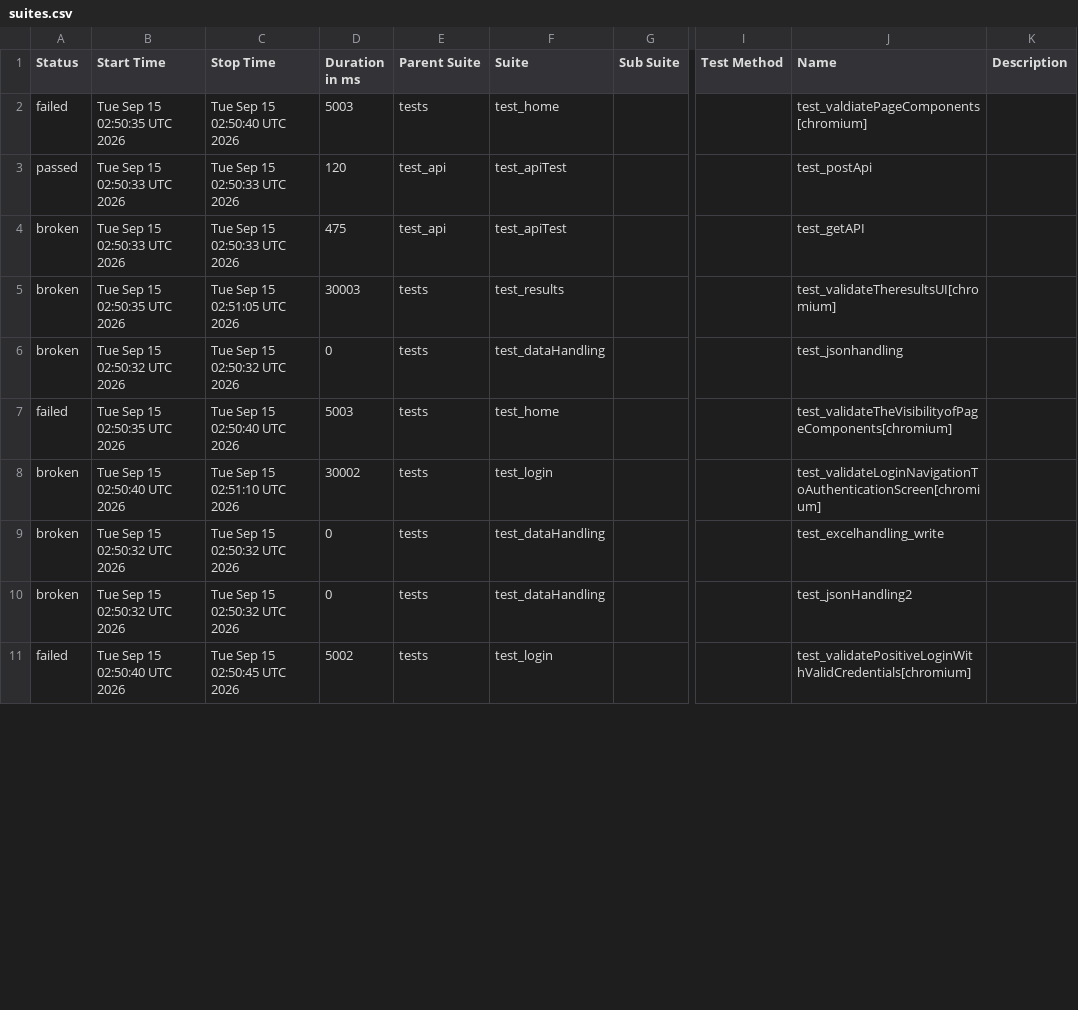
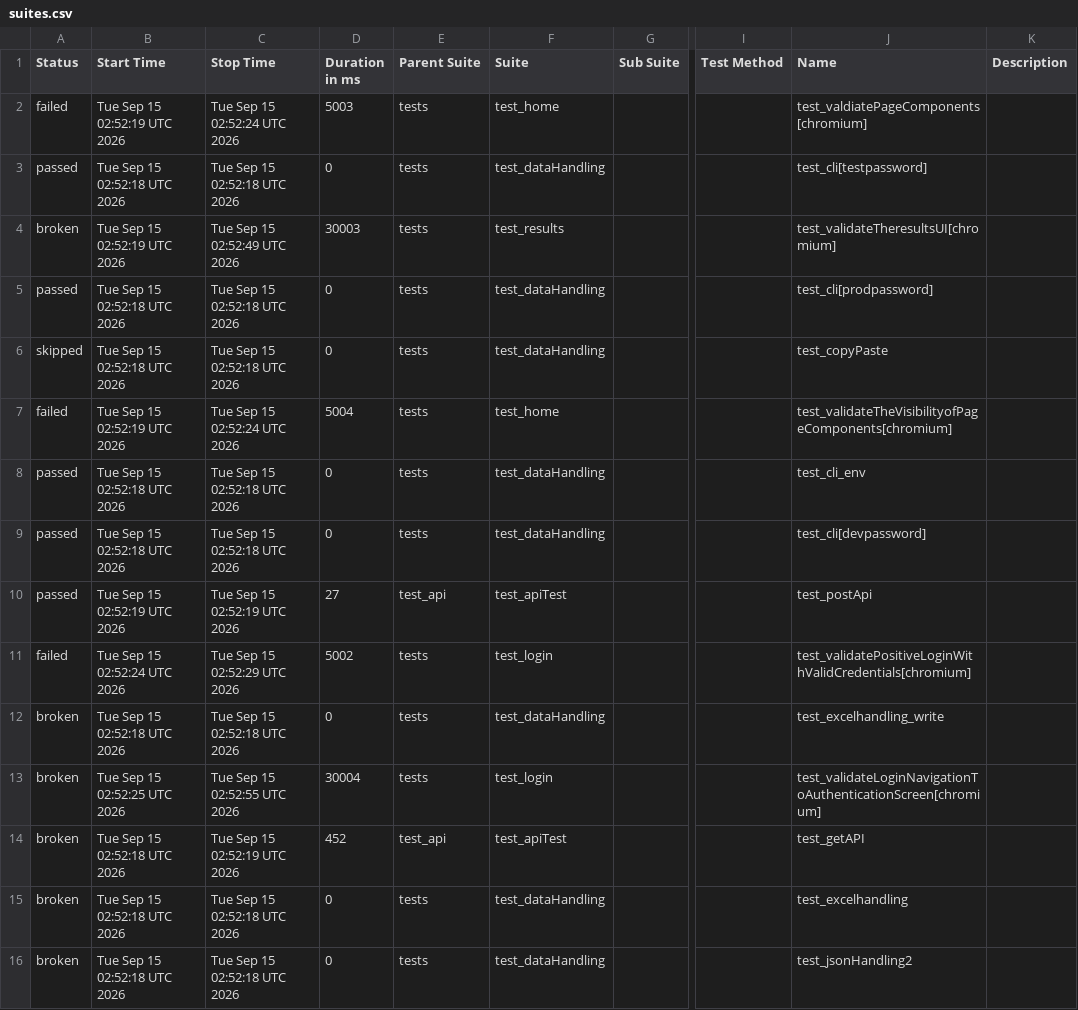
Before and after one commit to Nikitha22735/playwrightPython_POM_28July, a CSV file: data/suites.csv, drawn as a sheet; only a part is shown, gaps mark what is left out; removed rows and columns are numbered as before the commit, all else as after; rows hold the shown columns only; the diff covers the shown part only; the diff names each change by its address in the sheet, - before the commit and + after, or states it on an @@ line.

```diff
--- a/data/suites.csv
+++ b/data/suites.csv
-B2 (Start Time): Tue Sep 15 02:50:35 UTC 2026
+B2 (Start Time): Tue Sep 15 02:52:19 UTC 2026
-C2 (Stop Time): Tue Sep 15 02:50:40 UTC 2026
+C2 (Stop Time): Tue Sep 15 02:52:24 UTC 2026
-B3 (Start Time): Tue Sep 15 02:50:33 UTC 2026
+B3 (Start Time): Tue Sep 15 02:52:18 UTC 2026
-C3 (Stop Time): Tue Sep 15 02:50:33 UTC 2026
+C3 (Stop Time): Tue Sep 15 02:52:18 UTC 2026
-D3 (Duration in ms): 120
+D3 (Duration in ms): 0
-E3 (Parent Suite): test_api
+E3 (Parent Suite): tests
-F3 (Suite): test_apiTest
+F3 (Suite): test_dataHandling
-J3 (Name): test_postApi
+J3 (Name): test_cli[testpassword]
-row 4: broken | Tue Sep 15 02:50:33 UTC 2026 | Tue Sep 15 02:50:33 UTC 2026 | 475 | test_api | test_apiTest |  |  | test_getAPI
-B4 (Start Time): Tue Sep 15 02:50:35 UTC 2026
+B4 (Start Time): Tue Sep 15 02:52:19 UTC 2026
-C4 (Stop Time): Tue Sep 15 02:51:05 UTC 2026
+C4 (Stop Time): Tue Sep 15 02:52:49 UTC 2026
+row 5: passed | Tue Sep 15 02:52:18 UTC 2026 | Tue Sep 15 02:52:18 UTC 2026 | 0 | tests | test_dataHandling |  |  | test_cli[prodpassword]
-A6 (Status): broken
+A6 (Status): skipped
-B6 (Start Time): Tue Sep 15 02:50:32 UTC 2026
+B6 (Start Time): Tue Sep 15 02:52:18 UTC 2026
-C6 (Stop Time): Tue Sep 15 02:50:32 UTC 2026
+C6 (Stop Time): Tue Sep 15 02:52:18 UTC 2026
-J6 (Name): test_jsonhandling
+J6 (Name): test_copyPaste
-B7 (Start Time): Tue Sep 15 02:50:35 UTC 2026
+B7 (Start Time): Tue Sep 15 02:52:19 UTC 2026
-C7 (Stop Time): Tue Sep 15 02:50:40 UTC 2026
+C7 (Stop Time): Tue Sep 15 02:52:24 UTC 2026
-D7 (Duration in ms): 5003
+D7 (Duration in ms): 5004
+row 8: passed | Tue Sep 15 02:52:18 UTC 2026 | Tue Sep 15 02:52:18 UTC 2026 | 0 | tests | test_dataHandling |  |  | test_cli_env
+row 9: passed | Tue Sep 15 02:52:18 UTC 2026 | Tue Sep 15 02:52:18 UTC 2026 | 0 | tests | test_dataHandling |  |  | test_cli[devpassword]
+row 10: passed | Tue Sep 15 02:52:19 UTC 2026 | Tue Sep 15 02:52:19 UTC 2026 | 27 | test_api | test_apiTest |  |  | test_postApi
+row 11: failed | Tue Sep 15 02:52:24 UTC 2026 | Tue Sep 15 02:52:29 UTC 2026 | 5002 | tests | test_login |  |  | test_validatePositiveLoginWithValidCredentials[chromium]
+row 12: broken | Tue Sep 15 02:52:18 UTC 2026 | Tue Sep 15 02:52:18 UTC 2026 | 0 | tests | test_dataHandling |  |  | test_excelhandling_write
-B13 (Start Time): Tue Sep 15 02:50:40 UTC 2026
+B13 (Start Time): Tue Sep 15 02:52:25 UTC 2026
-C13 (Stop Time): Tue Sep 15 02:51:10 UTC 2026
+C13 (Stop Time): Tue Sep 15 02:52:55 UTC 2026
-D13 (Duration in ms): 30002
+D13 (Duration in ms): 30004
+row 14: broken | Tue Sep 15 02:52:18 UTC 2026 | Tue Sep 15 02:52:19 UTC 2026 | 452 | test_api | test_apiTest |  |  | test_getAPI
-B15:B16 (Start Time): Tue Sep 15 02:50:32 UTC 2026
+B15:B16 (Start Time): Tue Sep 15 02:52:18 UTC 2026
-C15:C16 (Stop Time): Tue Sep 15 02:50:32 UTC 2026
+C15:C16 (Stop Time): Tue Sep 15 02:52:18 UTC 2026
-J15 (Name): test_excelhandling_write
+J15 (Name): test_excelhandling
-row 11: failed | Tue Sep 15 02:50:40 UTC 2026 | Tue Sep 15 02:50:45 UTC 2026 | 5002 | tests | test_login |  |  | test_validatePositiveLoginWithValidCredentials[chromium]
```
Also changed, not shown: 5 removed rows and 6 edited cells elsewhere in this file, 59 other files.
